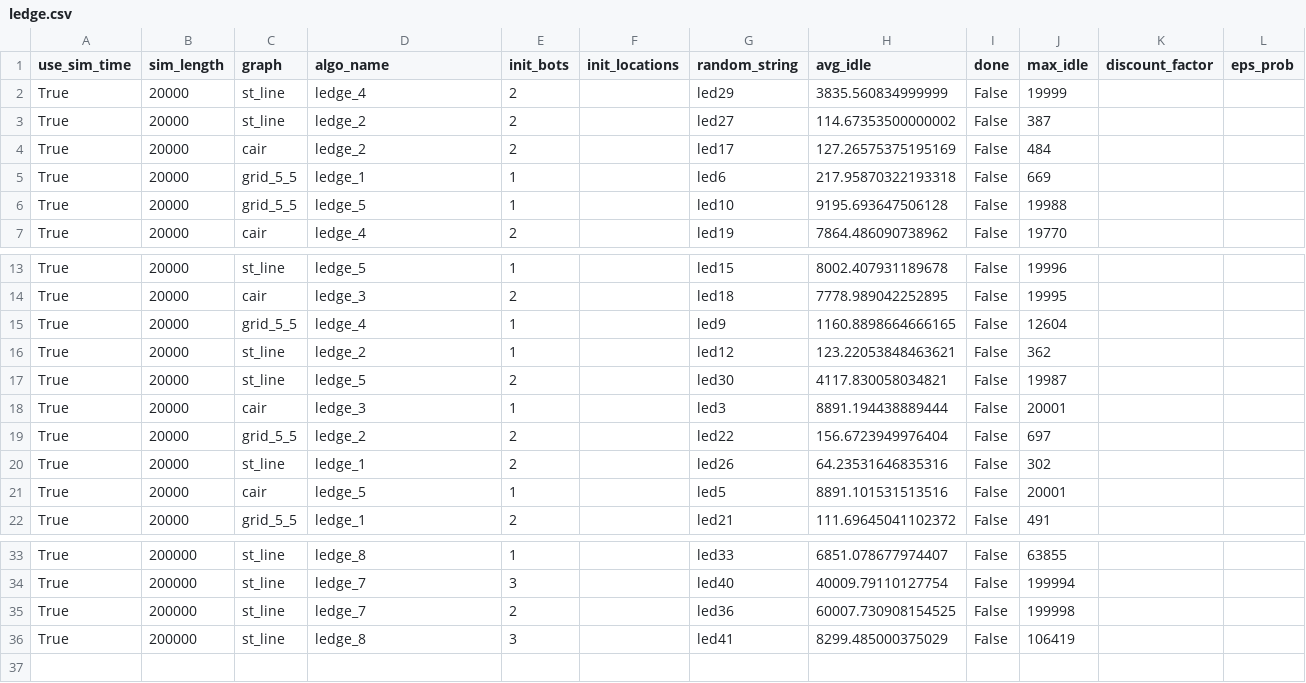
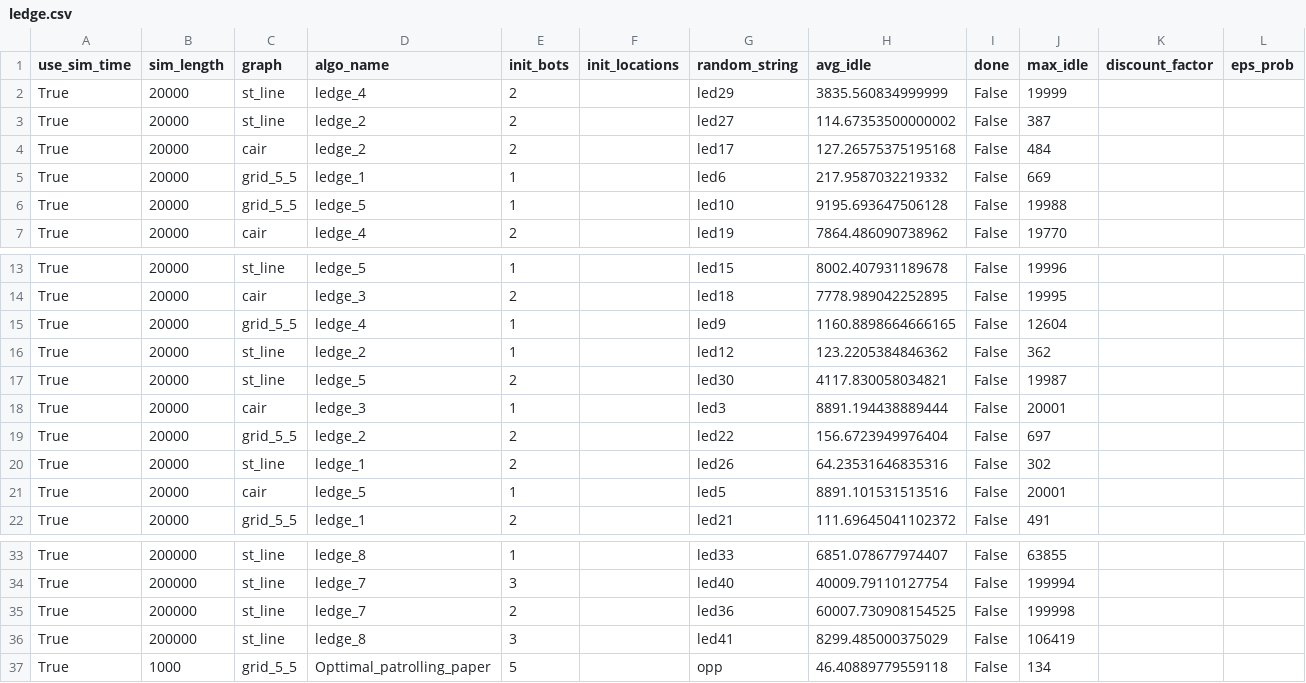
Before and after one commit to RugvedKatole/mrpp_sumo, a CSV file: ledge.csv, drawn as a sheet; only a part is shown, gaps mark what is left out; rows hold the shown columns only; the diff names each change by its address in the sheet, - before the commit and + after, or states it on an @@ line.

```diff
--- a/ledge.csv
+++ b/ledge.csv
-H4 (avg_idle): 127.26575375195169
+H4 (avg_idle): 127.26575375195168
-H5 (avg_idle): 217.95870322193318
+H5 (avg_idle): 217.9587032219332
-H16 (avg_idle): 123.22053848463621
+H16 (avg_idle): 123.2205384846362
+row 37: True | 1000 | grid_5_5 | Opttimal_patrolling_paper | 5 |  | opp | 46.40889779559118 | False | 134
```
Also changed, not shown: 5 other files.
